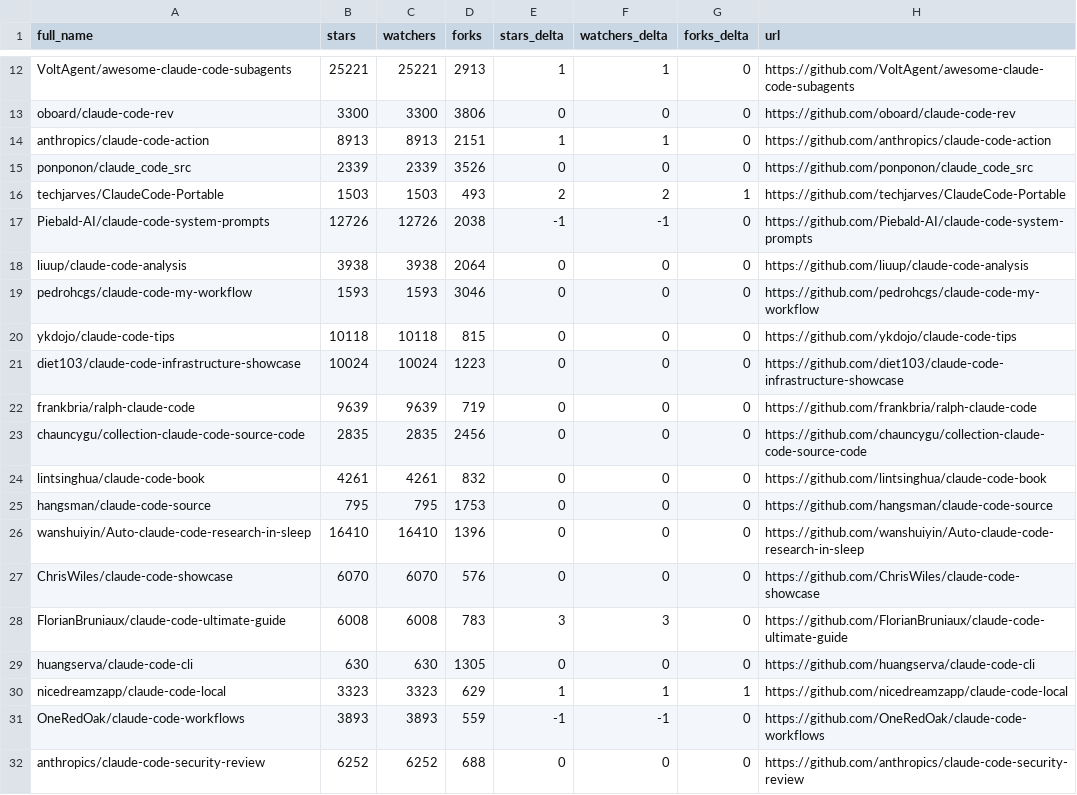
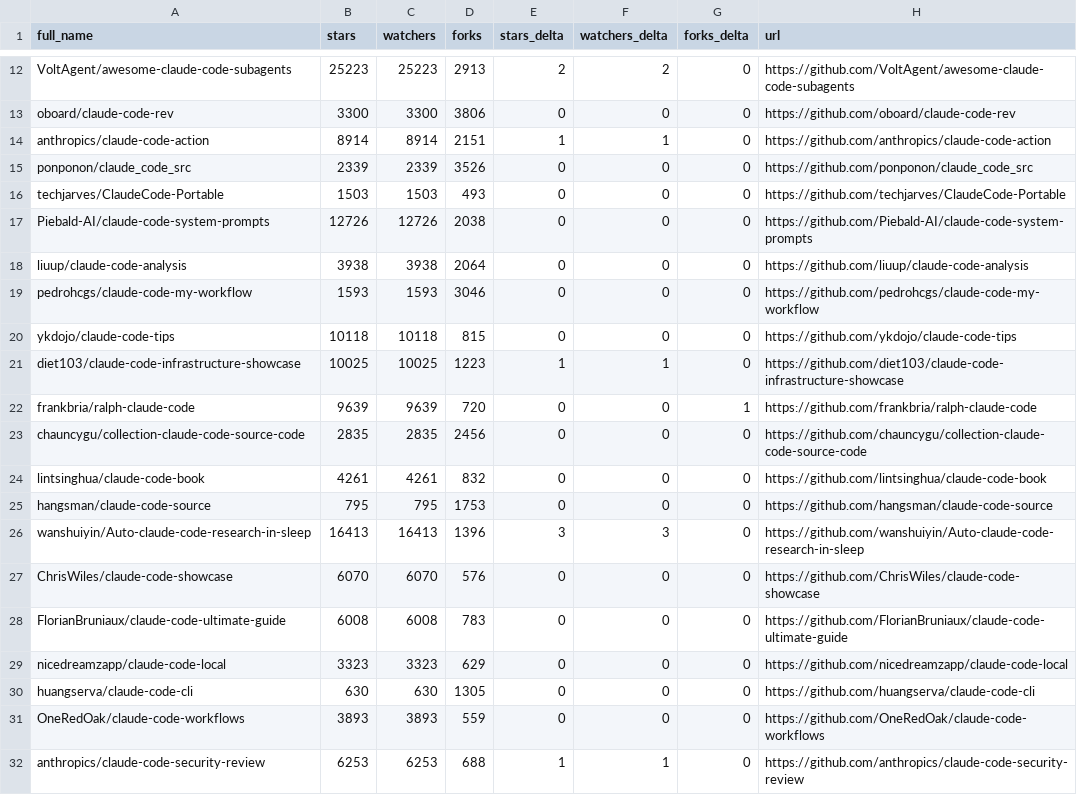
Before and after one commit to mfeindt0705/awesome-claude-code, a CSV file: data/repo-ticker.csv, drawn as a sheet; only a part is shown, gaps mark what is left out; removed rows and columns are numbered as before the commit, all else as after; the diff covers the shown part only; the diff names each change by its address in the sheet, - before the commit and + after, or states it on an @@ line.

```diff
--- a/data/repo-ticker.csv
+++ b/data/repo-ticker.csv
-B12 (stars): 25221
+B12 (stars): 25223
-C12 (watchers): 25221
+C12 (watchers): 25223
-E12 (stars_delta): 1
+E12 (stars_delta): 2
-F12 (watchers_delta): 1
+F12 (watchers_delta): 2
-B14 (stars): 8913
+B14 (stars): 8914
-C14 (watchers): 8913
+C14 (watchers): 8914
-E16 (stars_delta): 2
+E16 (stars_delta): 0
-F16 (watchers_delta): 2
+F16 (watchers_delta): 0
-G16 (forks_delta): 1
+G16 (forks_delta): 0
-E17 (stars_delta): -1
+E17 (stars_delta): 0
-F17 (watchers_delta): -1
+F17 (watchers_delta): 0
-B21 (stars): 10024
+B21 (stars): 10025
-C21 (watchers): 10024
+C21 (watchers): 10025
-E21 (stars_delta): 0
+E21 (stars_delta): 1
-F21 (watchers_delta): 0
+F21 (watchers_delta): 1
-D22 (forks): 719
+D22 (forks): 720
-G22 (forks_delta): 0
+G22 (forks_delta): 1
-B26 (stars): 16410
+B26 (stars): 16413
-C26 (watchers): 16410
+C26 (watchers): 16413
-E26 (stars_delta): 0
+E26 (stars_delta): 3
-F26 (watchers_delta): 0
+F26 (watchers_delta): 3
-E28 (stars_delta): 3
+E28 (stars_delta): 0
-F28 (watchers_delta): 3
+F28 (watchers_delta): 0
+row 29: nicedreamzapp/claude-code-local | 3323 | 3323 | 629 | 0 | 0 | 0 | https://github.com/nicedreamzapp/claude-code-local
-row 30: nicedreamzapp/claude-code-local | 3323 | 3323 | 629 | 1 | 1 | 1 | https://github.com/nicedreamzapp/claude-code-local
-E31 (stars_delta): -1
+E31 (stars_delta): 0
-F31 (watchers_delta): -1
+F31 (watchers_delta): 0
-B32 (stars): 6252
+B32 (stars): 6253
-C32 (watchers): 6252
+C32 (watchers): 6253
-E32 (stars_delta): 0
+E32 (stars_delta): 1
-F32 (watchers_delta): 0
+F32 (watchers_delta): 1
```
Also changed, not shown: 5 added rows, 5 removed rows, 1 moved row and 74 edited cells elsewhere in this file, 4 other files.
